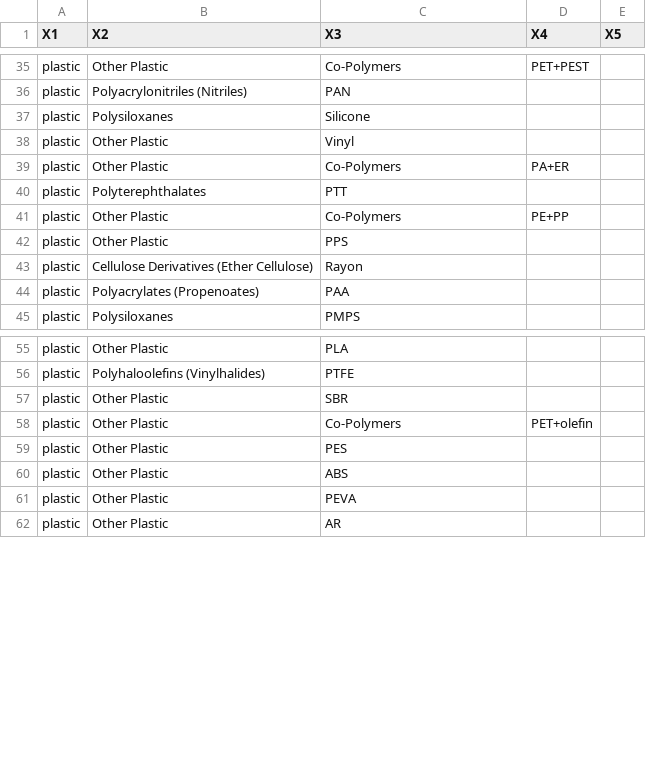
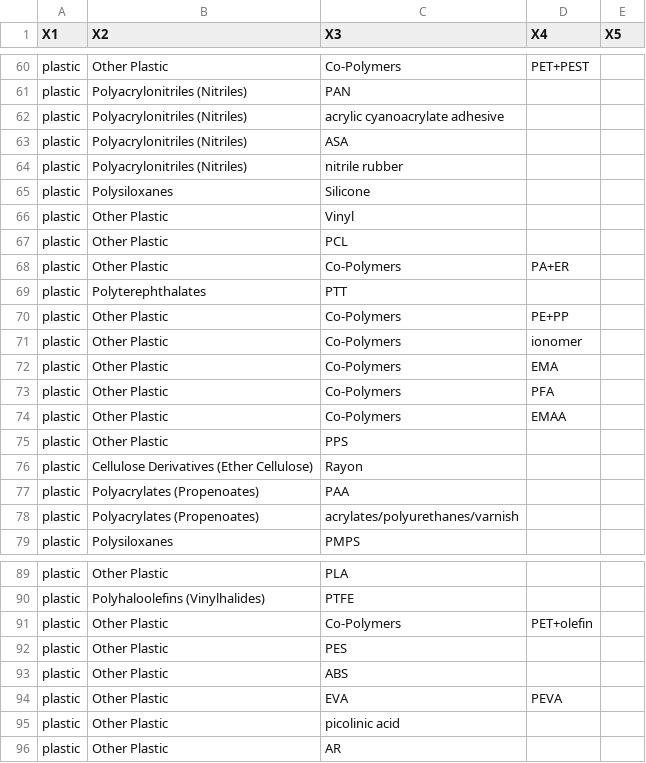
Before and after one commit to hannahhapich/MaTCH, a CSV file: data/MaterialsHierarchyLower.csv, drawn as a sheet; only a part is shown, gaps mark what is left out; the diff covers the shown part only.

```diff
--- a/data/MaterialsHierarchyLower.csv
+++ b/data/MaterialsHierarchyLower.csv
@@ -36,4 +61,8 @@ plastic,Other Plastic,Co-Polymers,PET+PEST,
 plastic,Polyacrylonitriles (Nitriles),PAN, ,
+plastic,Polyacrylonitriles (Nitriles),acrylic cyanoacrylate adhesive,,
+plastic,Polyacrylonitriles (Nitriles),ASA,,
+plastic,Polyacrylonitriles (Nitriles),nitrile rubber,,
 plastic,Polysiloxanes,Silicone, ,
 plastic,Other Plastic,Vinyl, ,
+plastic,Other Plastic,PCL,,
 plastic,Other Plastic,Co-Polymers,PA+ER,
@@ -41,2 +70,6 @@ plastic,Polyterephthalates,PTT, ,
 plastic,Other Plastic,Co-Polymers,PE+PP,
+plastic,Other Plastic,Co-Polymers,ionomer,
+plastic,Other Plastic,Co-Polymers,EMA,
+plastic,Other Plastic,Co-Polymers,PFA,
+plastic,Other Plastic,Co-Polymers,EMAA,
 plastic,Other Plastic,PPS, ,
@@ -45 +78,2 @@ plastic,Polyacrylates (Propenoates),PAA, ,
+plastic,Polyacrylates (Propenoates),acrylates/polyurethanes/varnish,,
 plastic,Polysiloxanes,PMPS, ,
@@ -56,3 +90,2 @@ plastic,Other Plastic,PLA, ,
 plastic,Polyhaloolefins (Vinylhalides),PTFE, ,
-plastic,Other Plastic,SBR, ,
 plastic,Other Plastic,Co-Polymers,PET+olefin,
@@ -60,3 +93,4 @@ plastic,Other Plastic,PES, ,
 plastic,Other Plastic,ABS, ,
-plastic,Other Plastic,PEVA, ,
+plastic,Other Plastic,EVA,PEVA,
+plastic,Other Plastic,picolinic acid,,
 plastic,Other Plastic,AR, ,
```
Also changed, not shown: 31 added rows and 8 edited cells elsewhere in this file, 3 other files.
